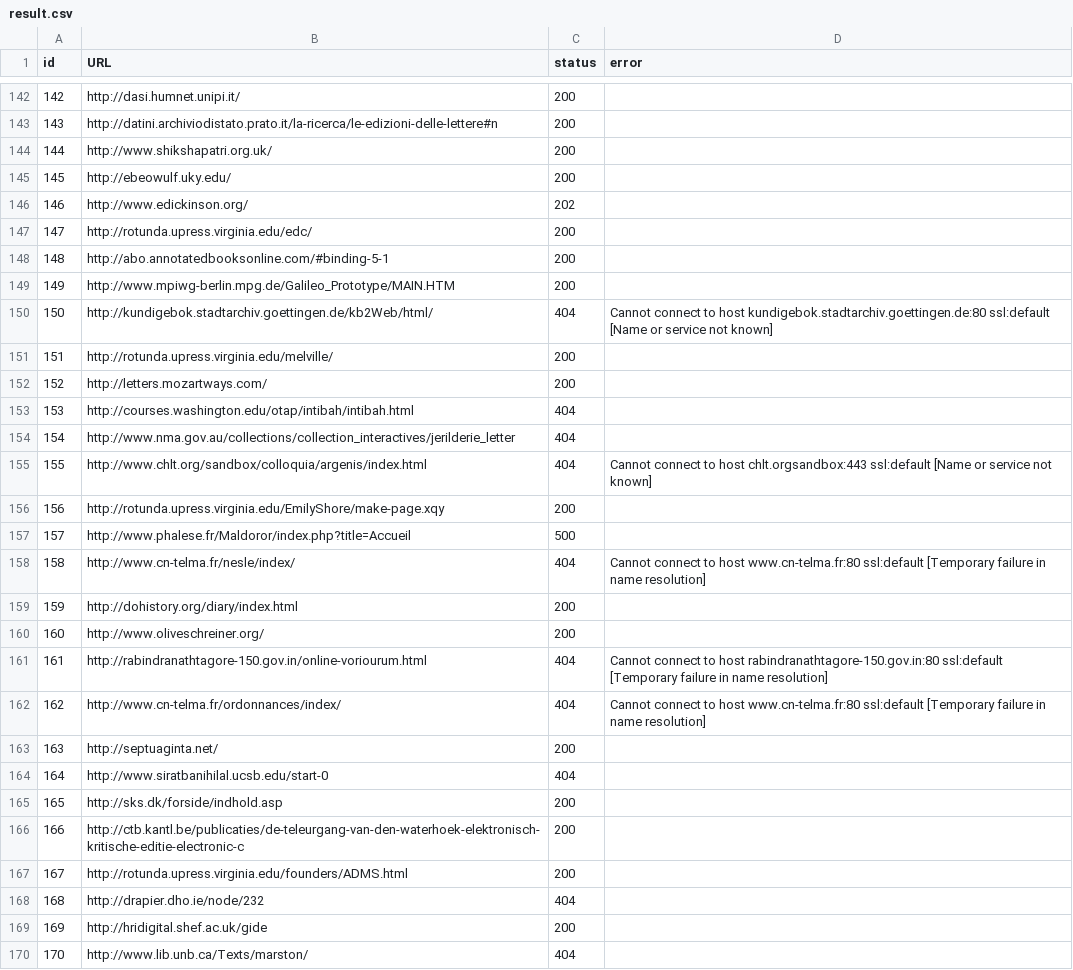
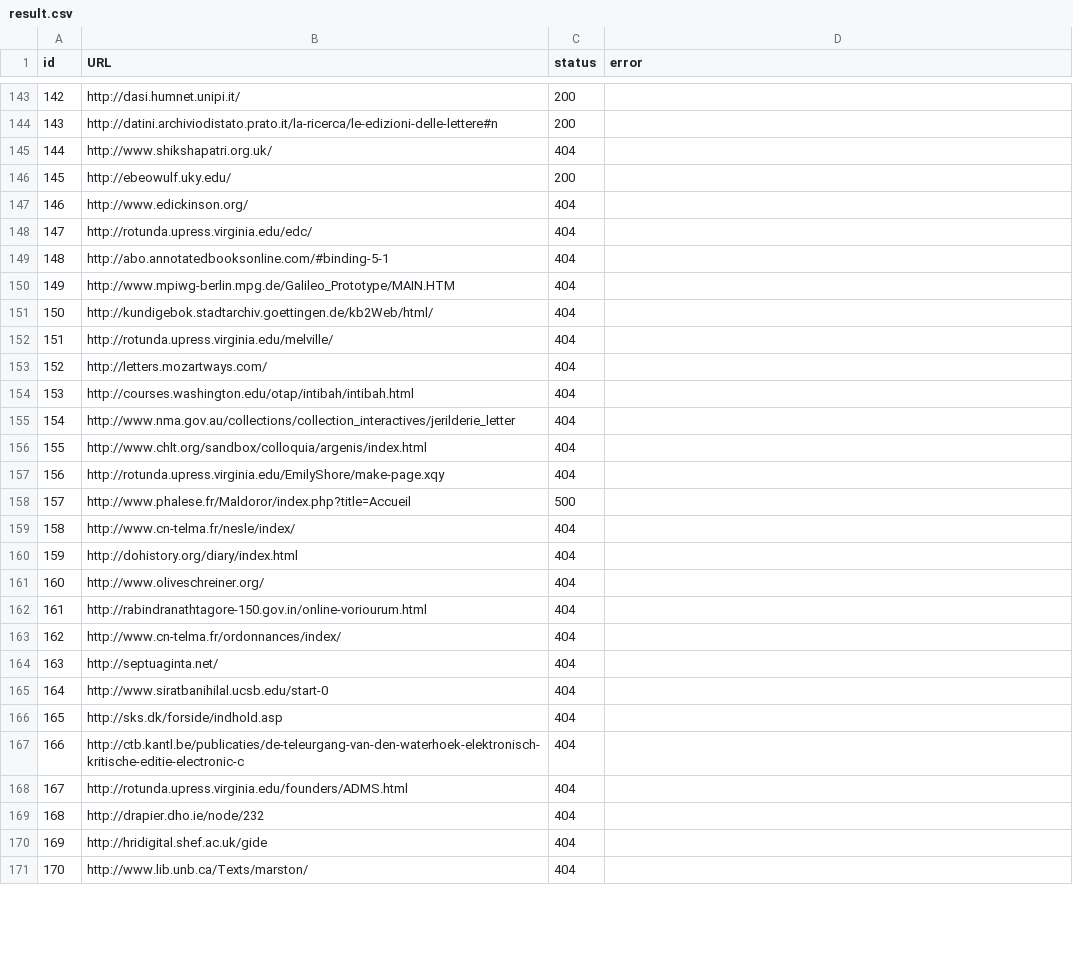
Before and after one commit to dig-Eds-cat/qod, a CSV file: result.csv, drawn as a sheet; only a part is shown, gaps mark what is left out; the diff covers the shown part only.

```diff
--- a/result.csv
+++ b/result.csv
@@ -143,28 +144,28 @@ id,URL,status,error
 143,http://datini.archiviodistato.prato.it/la-ricerca/le-edizioni-delle-lettere#n,200,
-144,http://www.shikshapatri.org.uk/,200,
+144,http://www.shikshapatri.org.uk/,404,
 145,http://ebeowulf.uky.edu/,200,
-146,http://www.edickinson.org/,202,
-147,http://rotunda.upress.virginia.edu/edc/,200,
-148,http://abo.annotatedbooksonline.com/#binding-5-1,200,
-149,http://www.mpiwg-berlin.mpg.de/Galileo_Prototype/MAIN.HTM,200,
-150,http://kundigebok.stadtarchiv.goettingen.de/kb2Web/html/,404,Cannot connect to host kundigebok.stadtarchiv.goettingen.de:80 ssl:default [Name or service not known]
-151,http://rotunda.upress.virginia.edu/melville/,200,
-152,http://letters.mozartways.com/,200,
+146,http://www.edickinson.org/,404,
+147,http://rotunda.upress.virginia.edu/edc/,404,
+148,http://abo.annotatedbooksonline.com/#binding-5-1,404,
+149,http://www.mpiwg-berlin.mpg.de/Galileo_Prototype/MAIN.HTM,404,
+150,http://kundigebok.stadtarchiv.goettingen.de/kb2Web/html/,404,
+151,http://rotunda.upress.virginia.edu/melville/,404,
+152,http://letters.mozartways.com/,404,
 153,http://courses.washington.edu/otap/intibah/intibah.html,404,
 154,http://www.nma.gov.au/collections/collection_interactives/jerilderie_letter,404,
-155,http://www.chlt.org/sandbox/colloquia/argenis/index.html,404,Cannot connect to host chlt.orgsandbox:443 ssl:default [Name or service not known]
-156,http://rotunda.upress.virginia.edu/EmilyShore/make-page.xqy,200,
+155,http://www.chlt.org/sandbox/colloquia/argenis/index.html,404,
+156,http://rotunda.upress.virginia.edu/EmilyShore/make-page.xqy,404,
 157,http://www.phalese.fr/Maldoror/index.php?title=Accueil,500,
-158,http://www.cn-telma.fr/nesle/index/,404,Cannot connect to host www.cn-telma.fr:80 ssl:default [Temporary failure in name resolution]
-159,http://dohistory.org/diary/index.html,200,
-160,http://www.oliveschreiner.org/,200,
-161,http://rabindranathtagore-150.gov.in/online-voriourum.html,404,Cannot connect to host rabindranathtagore-150.gov.in:80 ssl:default [Temporary failure in name resolution]
-162,http://www.cn-telma.fr/ordonnances/index/,404,Cannot connect to host www.cn-telma.fr:80 ssl:default [Temporary failure in name resolution]
-163,http://septuaginta.net/,200,
+158,http://www.cn-telma.fr/nesle/index/,404,
+159,http://dohistory.org/diary/index.html,404,
+160,http://www.oliveschreiner.org/,404,
+161,http://rabindranathtagore-150.gov.in/online-voriourum.html,404,
+162,http://www.cn-telma.fr/ordonnances/index/,404,
+163,http://septuaginta.net/,404,
 164,http://www.siratbanihilal.ucsb.edu/start-0,404,
-165,http://sks.dk/forside/indhold.asp,200,
-166,http://ctb.kantl.be/publicaties/de-teleurgang-van-den-waterhoek-elektronisch-kritische-editie-electronic-c,200,
-167,http://rotunda.upress.virginia.edu/founders/ADMS.html,200,
+165,http://sks.dk/forside/indhold.asp,404,
+166,http://ctb.kantl.be/publicaties/de-teleurgang-van-den-waterhoek-elektronisch-kritische-editie-electronic-c,404,
+167,http://rotunda.upress.virginia.edu/founders/ADMS.html,404,
 168,http://drapier.dho.ie/node/232,404,
-169,http://hridigital.shef.ac.uk/gide,200,
+169,http://hridigital.shef.ac.uk/gide,404,
 170,http://www.lib.unb.ca/Texts/marston/,404,
```
Also changed, not shown: 1 added row and 124 edited cells elsewhere in this file.
